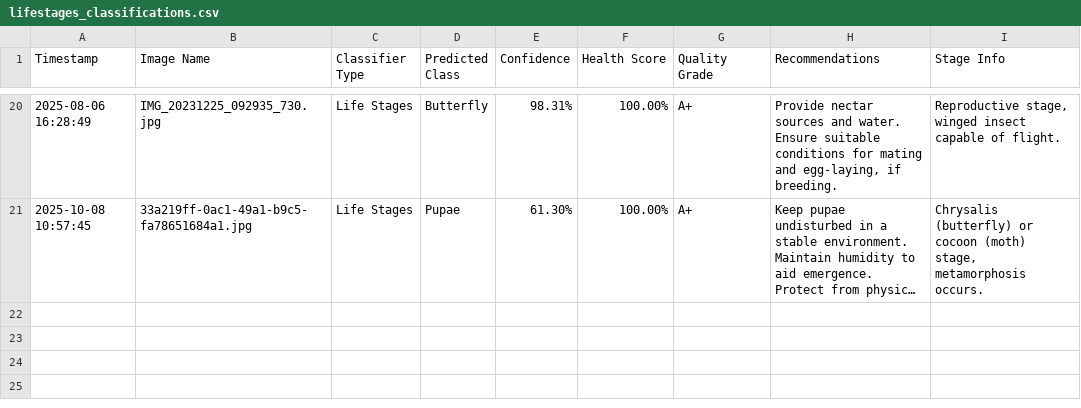
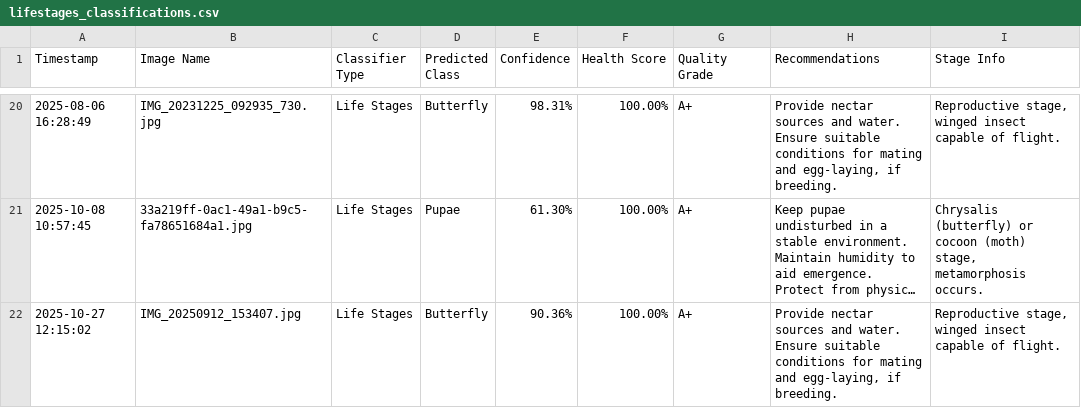
Before and after one commit to winjher/prettylep, a CSV file: Data/lifestages_classifications.csv, drawn as a sheet; only a part is shown, gaps mark what is left out; long unchanged cells end in …; the diff names each change by its address in the sheet, - before the commit and + after, or states it on an @@ line.

```diff
--- a/Data/lifestages_classifications.csv
+++ b/Data/lifestages_classifications.csv
+row 22: 2025-10-27 12:15:02 | IMG_20250912_153407.jpg | Life Stages | Butterfly | 90.36% | 100.00% | A+ | Provide nectar sources and water. Ensure suitable conditions for mating and egg-laying, if breeding. | Reproductive stage, winged insect capable of flight.
```
Also changed, not shown: Data/butterfly_species_classifications.csv, Data/larvaldiseases_classifications.csv, 5 other files.
